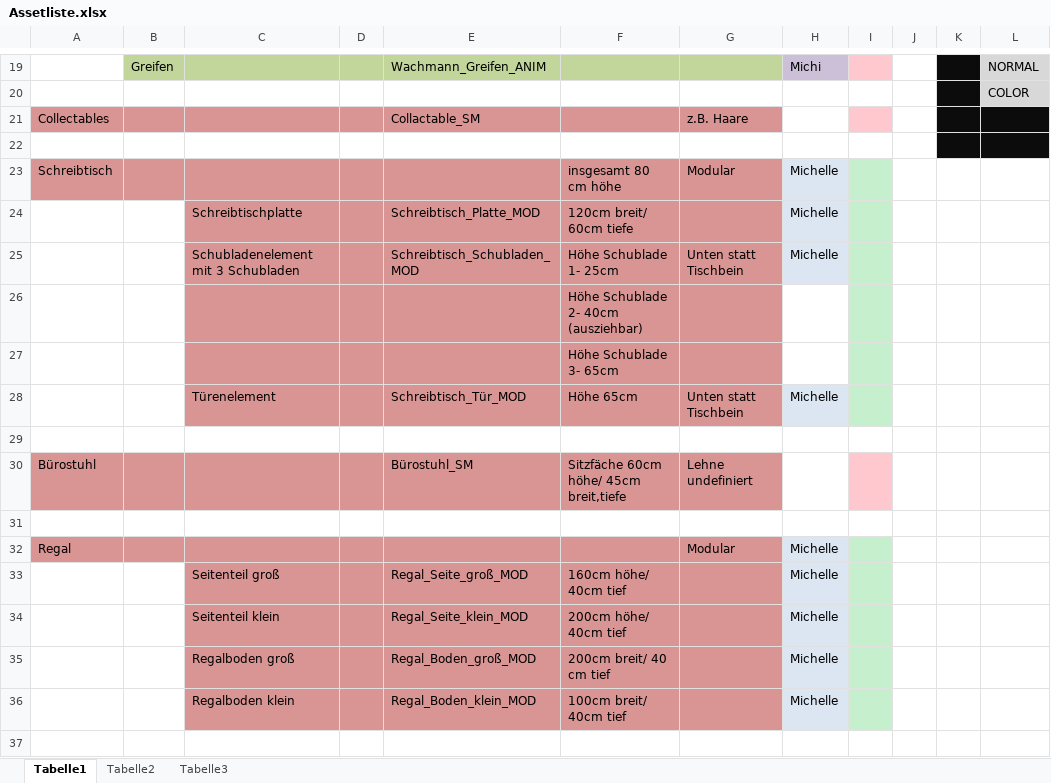
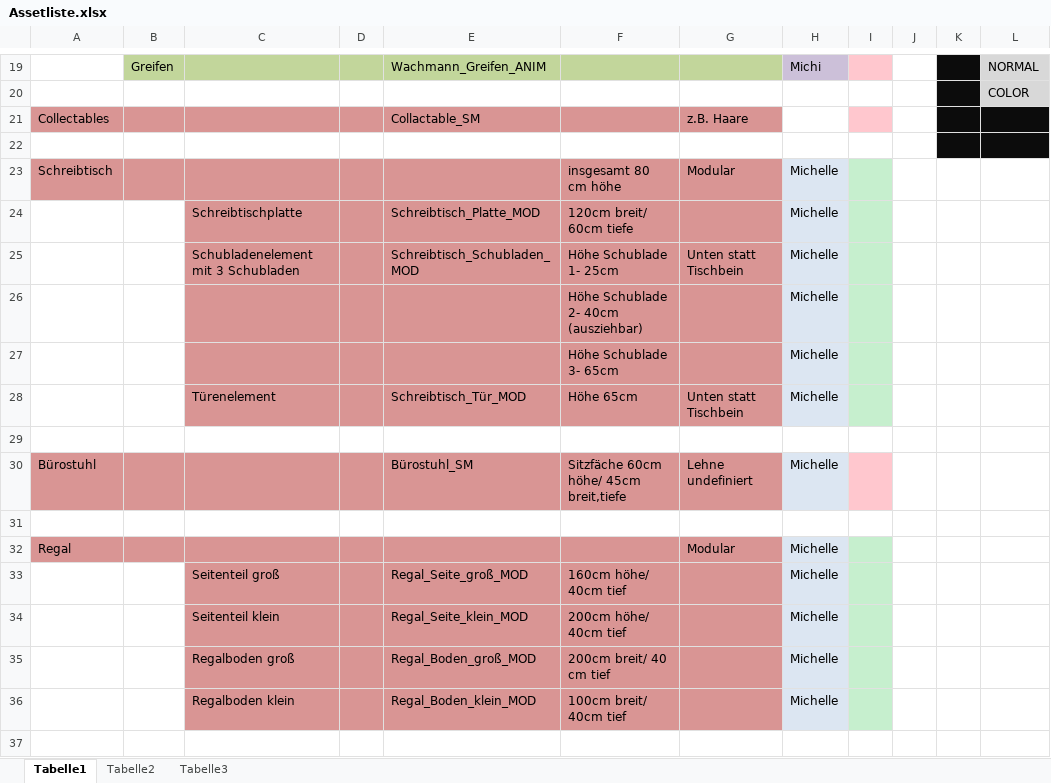
Before and after one commit to ArtjomProGrammer/Voodoo, an Excel workbook: _Artbible/Assetliste.xlsx, sheet Tabelle1, drawn as a sheet; only a part is shown, gaps mark what is left out; values as stored, in another font and other column widths than the file's, no borders; the diff names each change by its address in the sheet, - before the commit and + after, or states it on an @@ line.

Commit message:
Assetliste

```diff
--- a/_Artbible/Assetliste.xlsx (sheet Tabelle1)
+++ b/_Artbible/Assetliste.xlsx (sheet Tabelle1)
-H26:H27: (empty)
+H26:H27: Michelle
-H26:H27 fill: none
+H26:H27 fill: #DCE6F2
-H30: (empty)
+H30: Michelle
-H30 fill: none
+H30 fill: #DCE6F2
```
